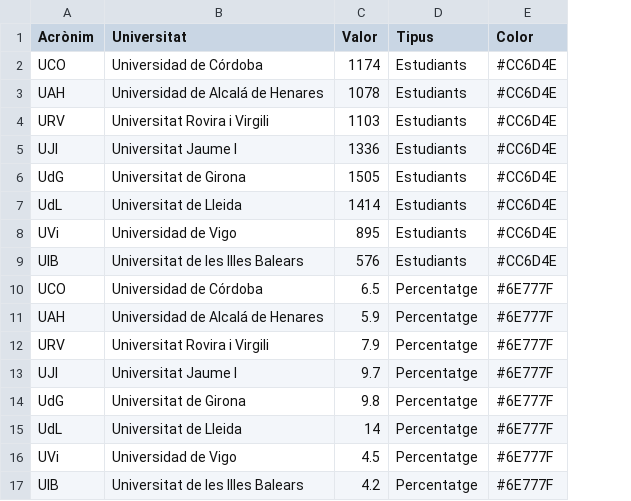
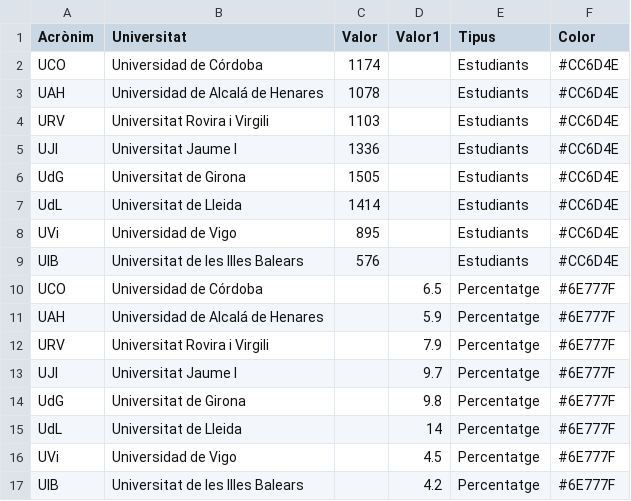
Before and after one commit to pauturvalles/universitatdegirona, a CSV file: csv/Alumnes_internacionals.csv, drawn as a sheet; the diff names each change by its address in the sheet, - before the commit and + after, or states it on an @@ line.

Commit message:
Add files via upload

```diff
--- a/csv/Alumnes_internacionals.csv
+++ b/csv/Alumnes_internacionals.csv
+column D (Valor1), rows 10-17: 6.5 | 5.9 | 7.9 | 9.7 | 9.8 | 14 | 4.5 | 4.2
-C10 (Valor): 6.5
+C10 (Valor): (empty)
-C11 (Valor): 5.9
+C11 (Valor): (empty)
-C12 (Valor): 7.9
+C12 (Valor): (empty)
-C13 (Valor): 9.7
+C13 (Valor): (empty)
-C14 (Valor): 9.8
+C14 (Valor): (empty)
-C15 (Valor): 14
+C15 (Valor): (empty)
-C16 (Valor): 4.5
+C16 (Valor): (empty)
-C17 (Valor): 4.2
+C17 (Valor): (empty)
```
